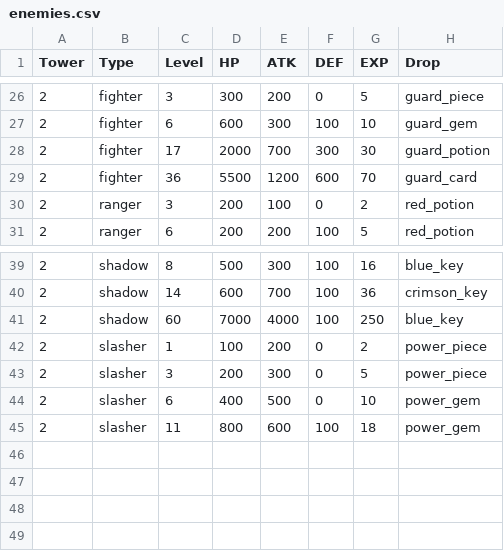
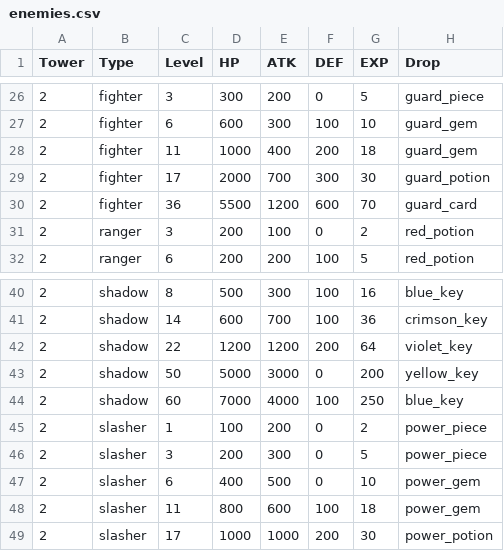
Before and after one commit to archiloque/tactical-nexus, a CSV file: enemies.csv, drawn as a sheet; only a part is shown, gaps mark what is left out.

```diff
--- a/enemies.csv
+++ b/enemies.csv
@@ -27,2 +27,3 @@ Tower;Type;Level;HP;ATK;DEF;EXP;Drop
 2;fighter;6;600;300;100;10;guard_gem
+2;fighter;11;1000;400;200;18;guard_gem
 2;fighter;17;2000;700;300;30;guard_potion
@@ -40,2 +41,4 @@ Tower;Type;Level;HP;ATK;DEF;EXP;Drop
 2;shadow;14;600;700;100;36;crimson_key
+2;shadow;22;1200;1200;200;64;violet_key
+2;shadow;50;5000;3000;0;200;yellow_key
 2;shadow;60;7000;4000;100;250;blue_key
@@ -45 +48,2 @@ Tower;Type;Level;HP;ATK;DEF;EXP;Drop
 2;slasher;11;800;600;100;18;power_gem
+2;slasher;17;1000;1000;200;30;power_potion
```
Also changed, not shown: 6 other files.
